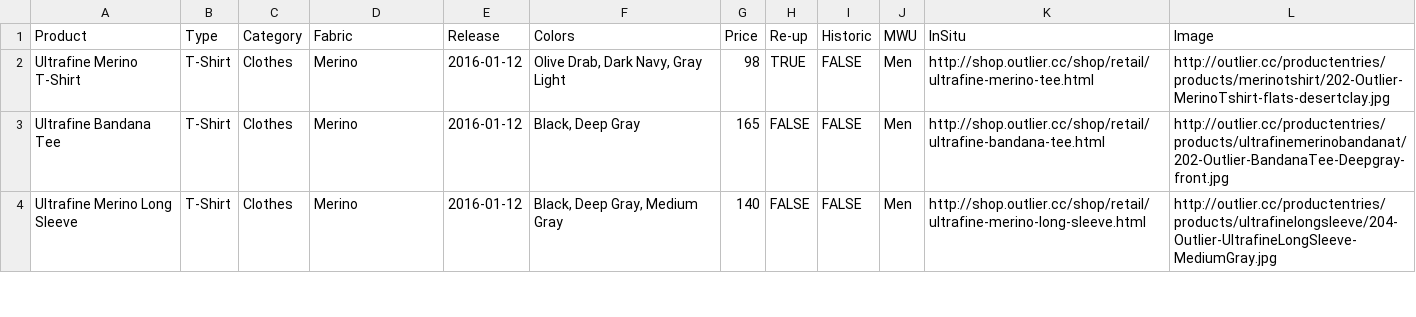
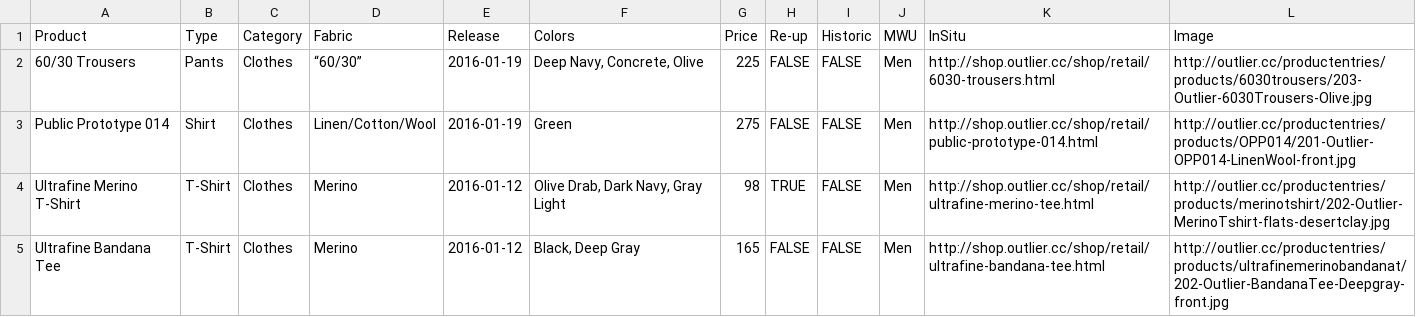
Before and after one commit to ciyer/outlier, a CSV file: outlier-data.csv, drawn as a sheet; only a part is shown; the shorter side is filled out with more unchanged rows.

Commit message:
60/30 Trousers and OPP 014

```diff
--- a/outlier-data.csv
+++ b/outlier-data.csv
@@ -1,2 +1,4 @@
 Product,Type,Category,Fabric,Release,Colors,Price,Re-up,Historic,MWU,InSitu,Image
+60/30 Trousers,Pants,Clothes,“60/30”,2016-01-19,"Deep Navy, Concrete, Olive",225,FALSE,FALSE,Men,http://shop.outlier.cc/shop/retail/6030-trousers.html,http://outlier.cc/productentries/products/6030trousers/203-Outlier-6030Trousers-Olive.jpg
+Public Prototype 014,Shirt,Clothes,Linen/Cotton/Wool,2016-01-19,Green,275,FALSE,FALSE,Men,http://shop.outlier.cc/shop/retail/public-prototype-014.html,http://outlier.cc/productentries/products/OPP014/201-Outlier-OPP014-LinenWool-front.jpg
 Ultrafine Merino T-Shirt,T-Shirt,Clothes,Merino,2016-01-12,"Olive Drab, Dark Navy, Gray Light",98,TRUE,FALSE,Men,http://shop.outlier.cc/shop/retail/ultrafine-merino-tee.html,http://outlier.cc/productentries/products/merinotshirt/202-Outlier-MerinoTshirt-flats-desertclay.jpg
```
